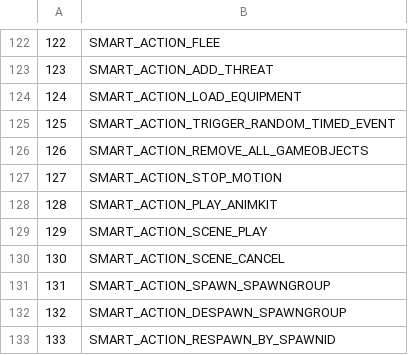
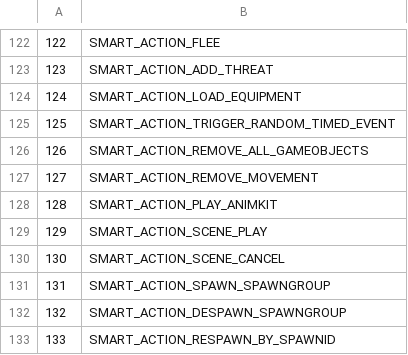
Before and after one commit to Faq/Truice, a CSV file: CSV/SAI_ActionType.csv, drawn as a sheet; only a part is shown, gaps mark what is left out.

```diff
--- a/CSV/SAI_ActionType.csv
+++ b/CSV/SAI_ActionType.csv
@@ -126,3 +126,3 @@
 126;SMART_ACTION_REMOVE_ALL_GAMEOBJECTS
-127;SMART_ACTION_STOP_MOTION
+127;SMART_ACTION_REMOVE_MOVEMENT
 128;SMART_ACTION_PLAY_ANIMKIT
```
Also changed, not shown: 1 other file.
